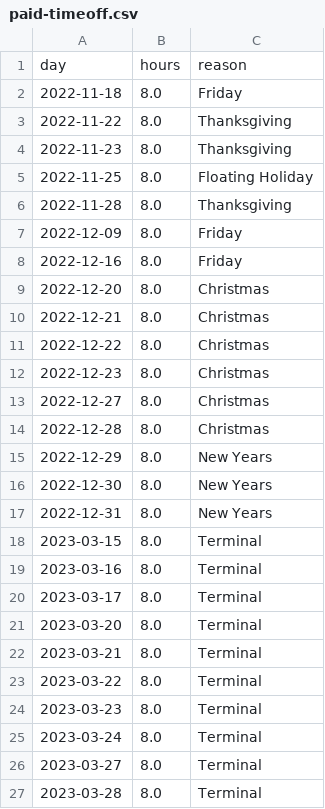
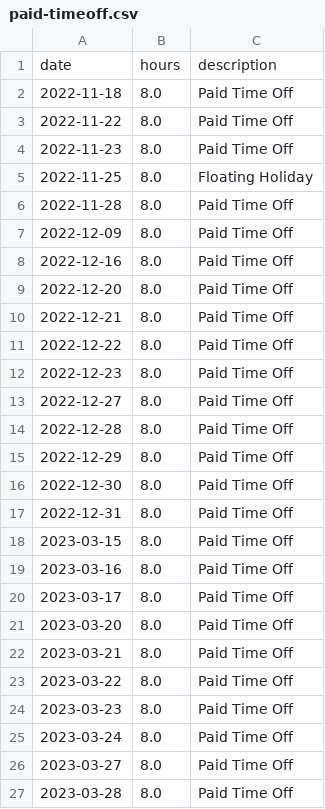
Before and after one commit to jkfields/gitpod-io, a CSV file: PyRetire/paid-timeoff.csv, drawn as a sheet.

Commit message:
2022-10-27 15:16:16

```diff
--- a/PyRetire/paid-timeoff.csv
+++ b/PyRetire/paid-timeoff.csv
@@ -1,27 +1,27 @@
-day,hours,reason
-2022-11-18,8.0,Friday
-2022-11-22,8.0,Thanksgiving
-2022-11-23,8.0,Thanksgiving
+date,hours,description
+2022-11-18,8.0,Paid Time Off
+2022-11-22,8.0,Paid Time Off
+2022-11-23,8.0,Paid Time Off
 2022-11-25,8.0,Floating Holiday
-2022-11-28,8.0,Thanksgiving
-2022-12-09,8.0,Friday
-2022-12-16,8.0,Friday
-2022-12-20,8.0,Christmas
-2022-12-21,8.0,Christmas
-2022-12-22,8.0,Christmas
-2022-12-23,8.0,Christmas
-2022-12-27,8.0,Christmas
-2022-12-28,8.0,Christmas
-2022-12-29,8.0,New Years
-2022-12-30,8.0,New Years
-2022-12-31,8.0,New Years
-2023-03-15,8.0,Terminal
-2023-03-16,8.0,Terminal
-2023-03-17,8.0,Terminal
-2023-03-20,8.0,Terminal
-2023-03-21,8.0,Terminal
-2023-03-22,8.0,Terminal
-2023-03-23,8.0,Terminal
-2023-03-24,8.0,Terminal
-2023-03-27,8.0,Terminal
-2023-03-28,8.0,Terminal
+2022-11-28,8.0,Paid Time Off
+2022-12-09,8.0,Paid Time Off
+2022-12-16,8.0,Paid Time Off
+2022-12-20,8.0,Paid Time Off
+2022-12-21,8.0,Paid Time Off
+2022-12-22,8.0,Paid Time Off
+2022-12-23,8.0,Paid Time Off
+2022-12-27,8.0,Paid Time Off
+2022-12-28,8.0,Paid Time Off
+2022-12-29,8.0,Paid Time Off
+2022-12-30,8.0,Paid Time Off
+2022-12-31,8.0,Paid Time Off
+2023-03-15,8.0,Paid Time Off
+2023-03-16,8.0,Paid Time Off
+2023-03-17,8.0,Paid Time Off
+2023-03-20,8.0,Paid Time Off
+2023-03-21,8.0,Paid Time Off
+2023-03-22,8.0,Paid Time Off
+2023-03-23,8.0,Paid Time Off
+2023-03-24,8.0,Paid Time Off
+2023-03-27,8.0,Paid Time Off
+2023-03-28,8.0,Paid Time Off
```
